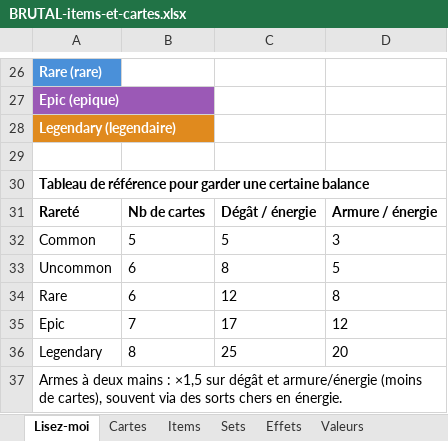
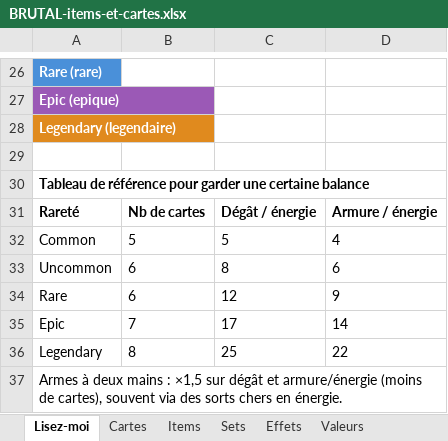
Before and after one commit to Dr-Brioche/Brutal, an Excel workbook: docs/BRUTAL-items-et-cartes.xlsx, sheet Lisez-moi, drawn as a sheet; only a part is shown, gaps mark what is left out; values as stored, in another font and other column widths than the file's, no borders; the diff names each change by its address in the sheet, - before the commit and + after, or states it on an @@ line.

```diff
--- a/docs/BRUTAL-items-et-cartes.xlsx (sheet Lisez-moi)
+++ b/docs/BRUTAL-items-et-cartes.xlsx (sheet Lisez-moi)
-D32: 3
+D32: 4
-D33: 5
+D33: 6
-D34: 8
+D34: 9
-D35: 12
+D35: 14
-D36: 20
+D36: 22
```
Also changed, not shown: sheet Cartes, sheet Items, sheet Profondeurs, sheet Ressources, sheet Monstres, sheet Héros, 1 more sheet.
